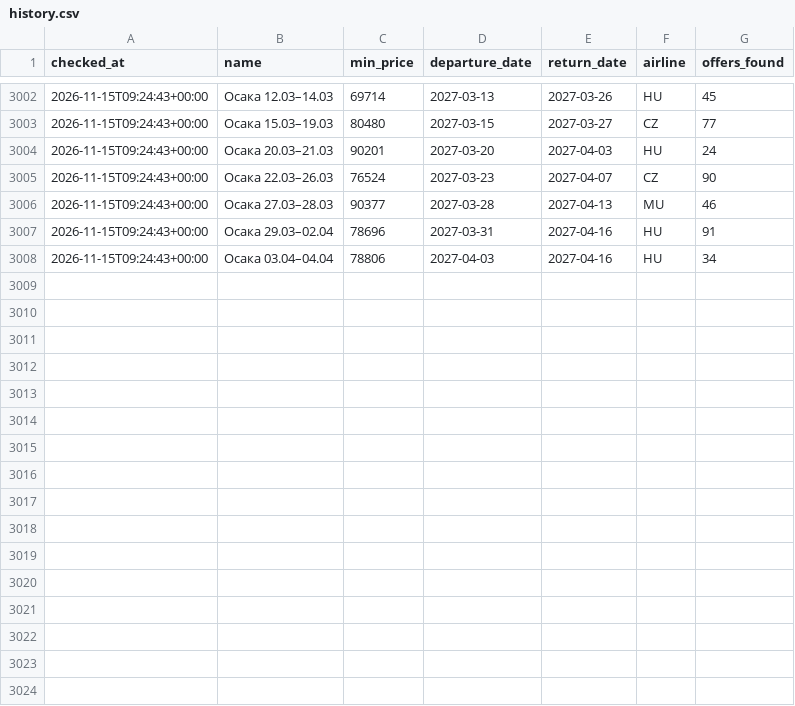
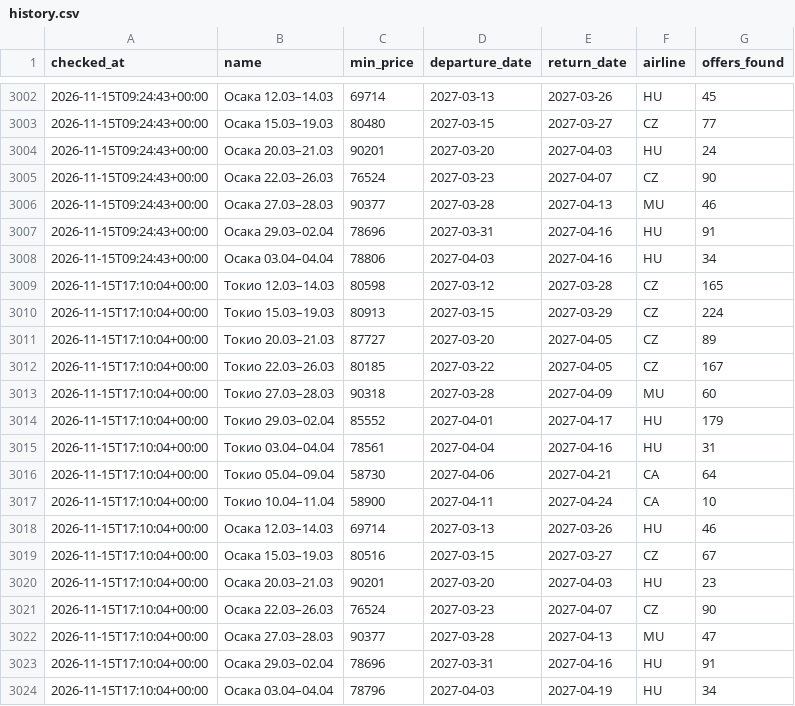
Before and after one commit to djandtty/custom-bot-checker, a CSV file: history.csv, drawn as a sheet; only a part is shown, gaps mark what is left out.

```diff
--- a/history.csv
+++ b/history.csv
@@ -3008 +3008,17 @@ checked_at,name,min_price,departure_date,return_date,airline,offers_found
 2026-11-15T09:24:43+00:00,Осака 03.04–04.04,78806,2027-04-03,2027-04-16,HU,34
+2026-11-15T17:10:04+00:00,Токио 12.03–14.03,80598,2027-03-12,2027-03-28,CZ,165
+2026-11-15T17:10:04+00:00,Токио 15.03–19.03,80913,2027-03-15,2027-03-29,CZ,224
+2026-11-15T17:10:04+00:00,Токио 20.03–21.03,87727,2027-03-20,2027-04-05,CZ,89
+2026-11-15T17:10:04+00:00,Токио 22.03–26.03,80185,2027-03-22,2027-04-05,CZ,167
+2026-11-15T17:10:04+00:00,Токио 27.03–28.03,90318,2027-03-28,2027-04-09,MU,60
+2026-11-15T17:10:04+00:00,Токио 29.03–02.04,85552,2027-04-01,2027-04-17,HU,179
+2026-11-15T17:10:04+00:00,Токио 03.04–04.04,78561,2027-04-04,2027-04-16,HU,31
+2026-11-15T17:10:04+00:00,Токио 05.04–09.04,58730,2027-04-06,2027-04-21,CA,64
+2026-11-15T17:10:04+00:00,Токио 10.04–11.04,58900,2027-04-11,2027-04-24,CA,10
+2026-11-15T17:10:04+00:00,Осака 12.03–14.03,69714,2027-03-13,2027-03-26,HU,46
+2026-11-15T17:10:04+00:00,Осака 15.03–19.03,80516,2027-03-15,2027-03-27,CZ,67
+2026-11-15T17:10:04+00:00,Осака 20.03–21.03,90201,2027-03-20,2027-04-03,HU,23
+2026-11-15T17:10:04+00:00,Осака 22.03–26.03,76524,2027-03-23,2027-04-07,CZ,90
+2026-11-15T17:10:04+00:00,Осака 27.03–28.03,90377,2027-03-28,2027-04-13,MU,47
+2026-11-15T17:10:04+00:00,Осака 29.03–02.04,78696,2027-03-31,2027-04-16,HU,91
+2026-11-15T17:10:04+00:00,Осака 03.04–04.04,78796,2027-04-03,2027-04-19,HU,34
```
Also changed, not shown: 1 other file.
